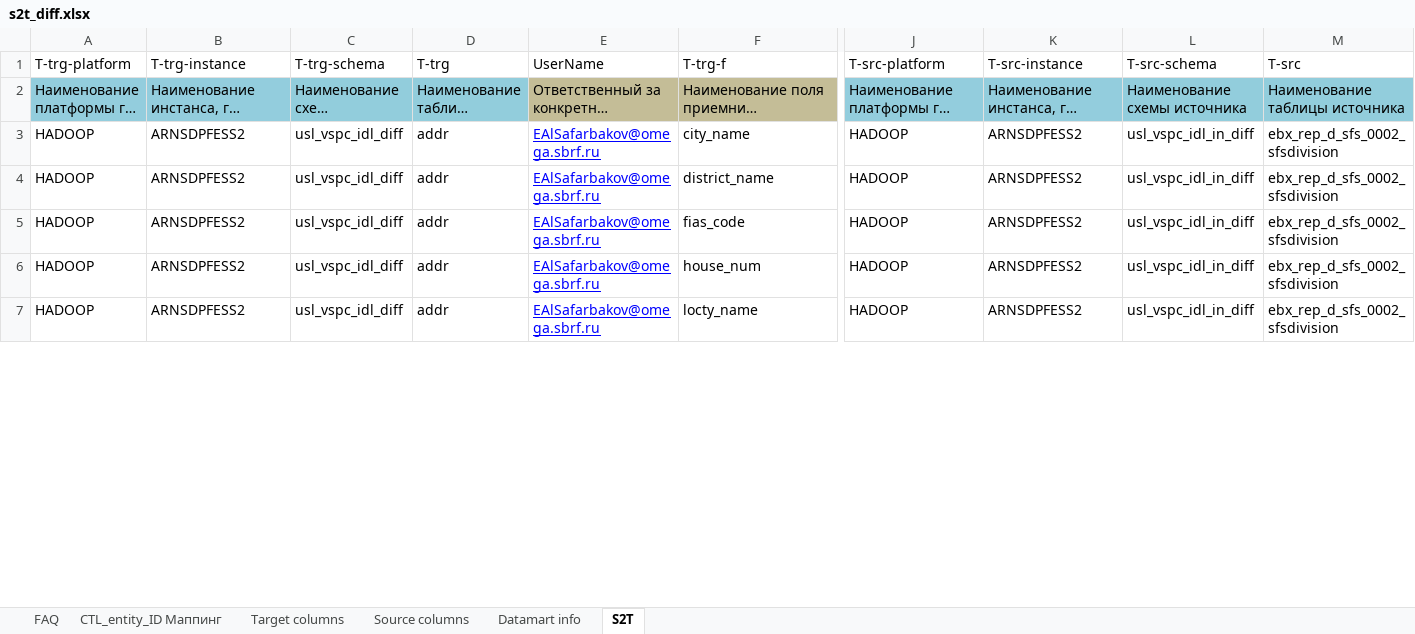
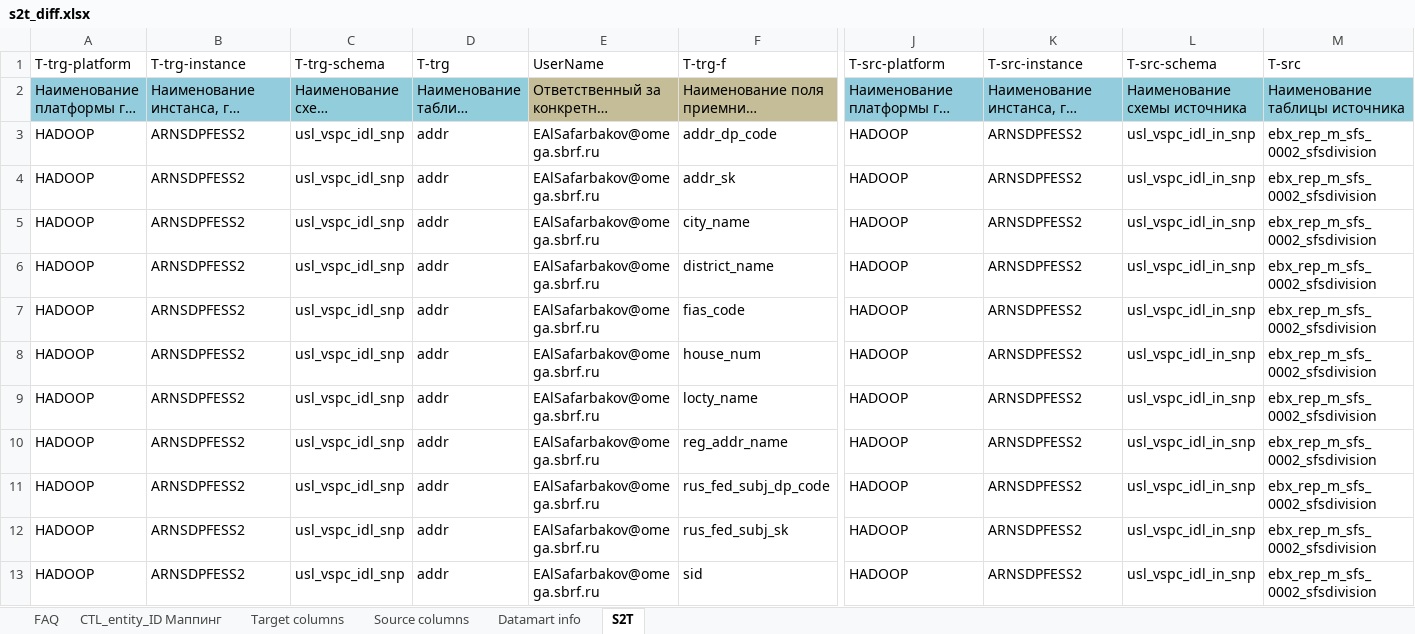
Before and after one commit to EtsuKeks/vspc_idl, an Excel workbook: src/main/resources/s2t/s2t_diff.xlsx, sheet S2T, drawn as a sheet; only a part is shown, gaps mark what is left out; long unchanged cells end in …; values as stored, in another font and other column widths than the file's, no borders; charts and pictures not drawn; addresses are those after the commit; rows hold the shown columns only; the diff covers the shown part only; the diff names each change by its address in the sheet, - before the commit and + after, or states it on an @@ line.

```diff
--- a/src/main/resources/s2t/s2t_diff.xlsx (sheet S2T)
+++ b/src/main/resources/s2t/s2t_diff.xlsx (sheet S2T)
+row 3: HADOOP | ARNSDPFESS2 | usl_vspc_idl_snp | addr | EAlSafarbakov@omega.sbrf.ru | addr_dp_code | HADOOP | ARNSDPFESS2 | usl_vspc_idl_in_snp | ebx_rep_m_sfs_0002_sfsdivision
+row 4: HADOOP | ARNSDPFESS2 | usl_vspc_idl_snp | addr | EAlSafarbakov@omega.sbrf.ru | addr_sk | HADOOP | ARNSDPFESS2 | usl_vspc_idl_in_snp | ebx_rep_m_sfs_0002_sfsdivision
-C5:C9 (T-trg-schema): usl_vspc_idl_diff
+C5:C9 (T-trg-schema): usl_vspc_idl_snp
@@ E5:E9 underline: on → off, text colour: #0000FF → black @@
-L5:L9 (T-src-schema): usl_vspc_idl_in_diff
+L5:L9 (T-src-schema): usl_vspc_idl_in_snp
-M5:M9 (T-src): ebx_rep_d_sfs_0002_sfsdivision
+M5:M9 (T-src): ebx_rep_m_sfs_0002_sfsdivision
+row 10: HADOOP | ARNSDPFESS2 | usl_vspc_idl_snp | addr | EAlSafarbakov@omega.sbrf.ru | reg_addr_name | HADOOP | ARNSDPFESS2 | usl_vspc_idl_in_snp | ebx_rep_m_sfs_0002_sfsdivision
+row 11: HADOOP | ARNSDPFESS2 | usl_vspc_idl_snp | addr | EAlSafarbakov@omega.sbrf.ru | rus_fed_subj_dp_code | HADOOP | ARNSDPFESS2 | usl_vspc_idl_in_snp | ebx_rep_m_sfs_0002_sfsdivision
+row 12: HADOOP | ARNSDPFESS2 | usl_vspc_idl_snp | addr | EAlSafarbakov@omega.sbrf.ru | rus_fed_subj_sk | HADOOP | ARNSDPFESS2 | usl_vspc_idl_in_snp | ebx_rep_m_sfs_0002_sfsdivision
+row 13: HADOOP | ARNSDPFESS2 | usl_vspc_idl_snp | addr | EAlSafarbakov@omega.sbrf.ru | sid | HADOOP | ARNSDPFESS2 | usl_vspc_idl_in_snp | ebx_rep_m_sfs_0002_sfsdivision
```
Also changed, not shown: 30 added rows, 23 edited cells and cell formats elsewhere in this sheet, sheet Target columns, sheet CTL_entity_ID Маппинг, sheet Datamart info, src/main/resources/s2t/s2t.xlsx, src/main/resources/s2t/s2t_snp.xlsx, 3 other files.
